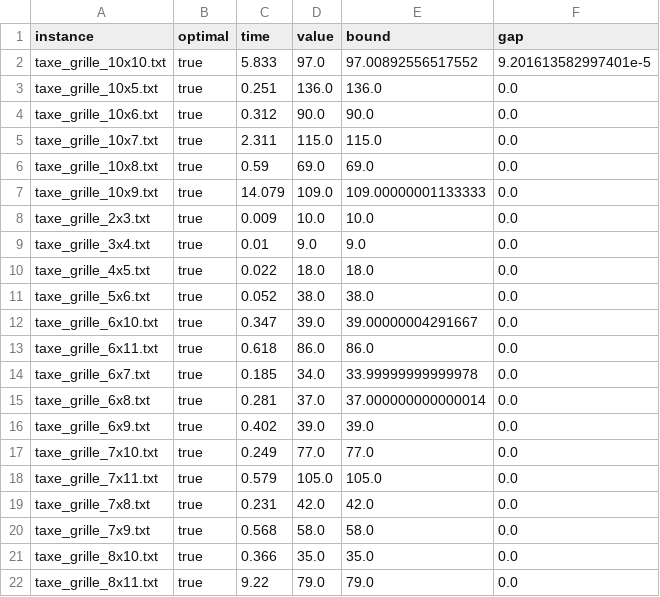
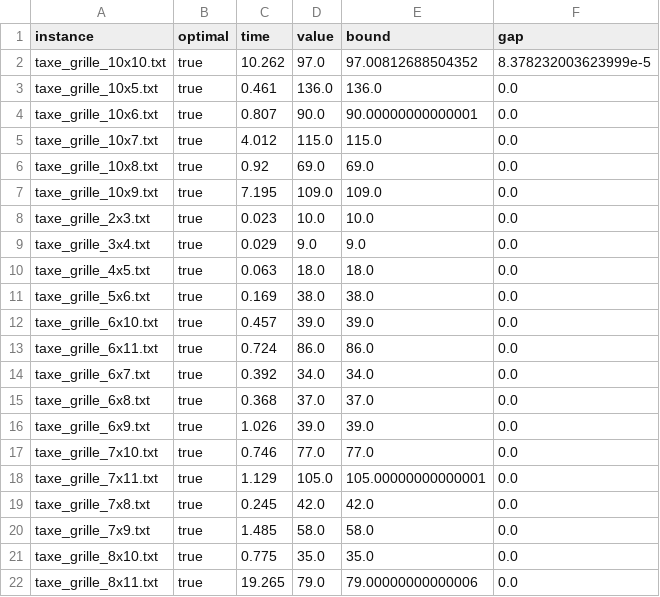
Before and after one commit to alexisbarreaux/projet_RORT, a CSV file: results/results_all_shortest_bound_desktop.csv, drawn as a sheet; only a part is shown; the diff covers the shown part only.

Commit message:
Updated results

```diff
--- a/results/results_all_shortest_bound_desktop.csv
+++ b/results/results_all_shortest_bound_desktop.csv
@@ -1,22 +1,22 @@
 instance;optimal;time;value;bound;gap
-taxe_grille_10x10.txt;true;5.833;97.0;97.00892556517552;9.201613582997401e-5
-taxe_grille_10x5.txt;true;0.251;136.0;136.0;0.0
-taxe_grille_10x6.txt;true;0.312;90.0;90.0;0.0
-taxe_grille_10x7.txt;true;2.311;115.0;115.0;0.0
-taxe_grille_10x8.txt;true;0.59;69.0;69.0;0.0
-taxe_grille_10x9.txt;true;14.079;109.0;109.00000001133333;0.0
-taxe_grille_2x3.txt;true;0.009;10.0;10.0;0.0
-taxe_grille_3x4.txt;true;0.01;9.0;9.0;0.0
-taxe_grille_4x5.txt;true;0.022;18.0;18.0;0.0
-taxe_grille_5x6.txt;true;0.052;38.0;38.0;0.0
-taxe_grille_6x10.txt;true;0.347;39.0;39.00000004291667;0.0
-taxe_grille_6x11.txt;true;0.618;86.0;86.0;0.0
-taxe_grille_6x7.txt;true;0.185;34.0;33.99999999999978;0.0
-taxe_grille_6x8.txt;true;0.281;37.0;37.000000000000014;0.0
-taxe_grille_6x9.txt;true;0.402;39.0;39.0;0.0
-taxe_grille_7x10.txt;true;0.249;77.0;77.0;0.0
-taxe_grille_7x11.txt;true;0.579;105.0;105.0;0.0
-taxe_grille_7x8.txt;true;0.231;42.0;42.0;0.0
-taxe_grille_7x9.txt;true;0.568;58.0;58.0;0.0
-taxe_grille_8x10.txt;true;0.366;35.0;35.0;0.0
-taxe_grille_8x11.txt;true;9.22;79.0;79.0;0.0
+taxe_grille_10x10.txt;true;10.262;97.0;97.00812688504352;8.378232003623999e-5
+taxe_grille_10x5.txt;true;0.461;136.0;136.0;0.0
+taxe_grille_10x6.txt;true;0.807;90.0;90.00000000000001;0.0
+taxe_grille_10x7.txt;true;4.012;115.0;115.0;0.0
+taxe_grille_10x8.txt;true;0.92;69.0;69.0;0.0
+taxe_grille_10x9.txt;true;7.195;109.0;109.0;0.0
+taxe_grille_2x3.txt;true;0.023;10.0;10.0;0.0
+taxe_grille_3x4.txt;true;0.029;9.0;9.0;0.0
+taxe_grille_4x5.txt;true;0.063;18.0;18.0;0.0
+taxe_grille_5x6.txt;true;0.169;38.0;38.0;0.0
+taxe_grille_6x10.txt;true;0.457;39.0;39.0;0.0
+taxe_grille_6x11.txt;true;0.724;86.0;86.0;0.0
+taxe_grille_6x7.txt;true;0.392;34.0;34.0;0.0
+taxe_grille_6x8.txt;true;0.368;37.0;37.0;0.0
+taxe_grille_6x9.txt;true;1.026;39.0;39.0;0.0
+taxe_grille_7x10.txt;true;0.746;77.0;77.0;0.0
+taxe_grille_7x11.txt;true;1.129;105.0;105.00000000000001;0.0
+taxe_grille_7x8.txt;true;0.245;42.0;42.0;0.0
+taxe_grille_7x9.txt;true;1.485;58.0;58.0;0.0
+taxe_grille_8x10.txt;true;0.775;35.0;35.0;0.0
+taxe_grille_8x11.txt;true;19.265;79.0;79.00000000000006;0.0
```
Also changed, not shown: 14 edited cells elsewhere in this file, results/bounds_comparison.csv, 3 other files.
